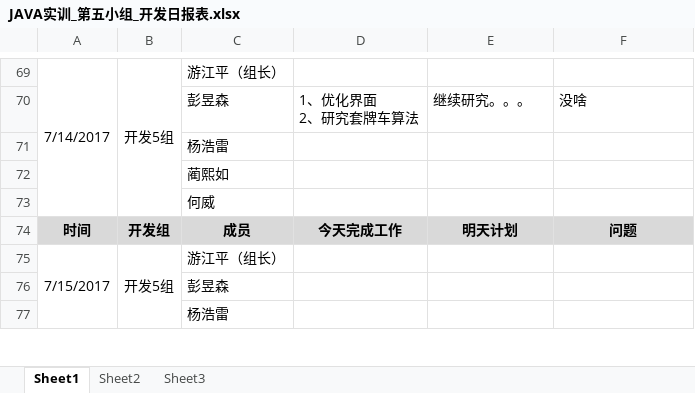
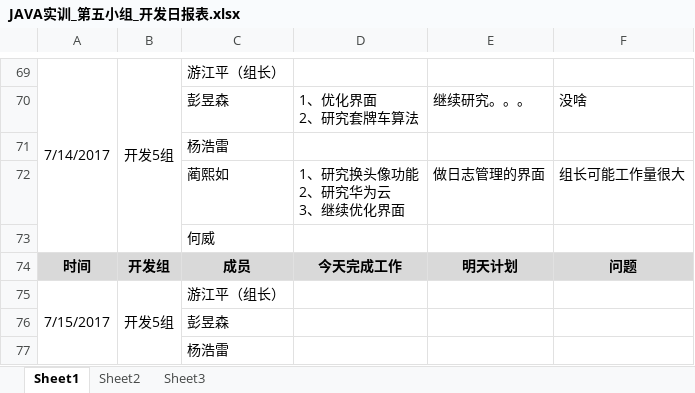
Before and after one commit to GARCIIAa/VehicleSystem, an Excel workbook: Doc/JAVA实训_第五小组_开发日报表.xlsx, sheet Sheet1, drawn as a sheet; only a part is shown, gaps mark what is left out; values as stored, in another font and other column widths than the file's, no borders; removed rows and columns are numbered as before the commit, all else as after; ↵ is a line break in a cell; the diff names each change by its address in the sheet, - before the commit and + after, or states it on an @@ line.

Commit message:
日报

```diff
--- a/Doc/JAVA实训_第五小组_开发日报表.xlsx (sheet Sheet1)
+++ b/Doc/JAVA实训_第五小组_开发日报表.xlsx (sheet Sheet1)
-row 72:  |  | 蔺熙如
+row 72:  |  | 蔺熙如 | 1、研究换头像功能 ↵ 2、研究华为云 ↵ 3、继续优化界面 | 做日志管理的界面 | 组长可能工作量很大
```
